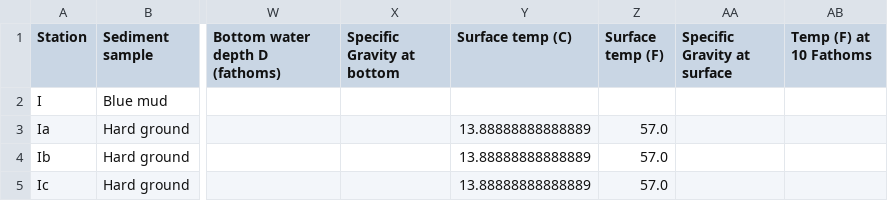
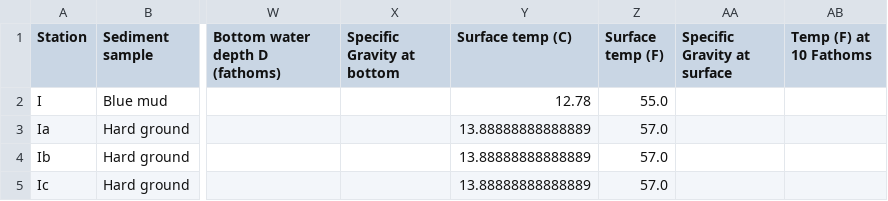
Before and after one commit to Oceans-1876/challenger-data, a CSV file: RAMM/stations.csv, drawn as a sheet; only a part is shown, gaps mark what is left out; the diff names each change by its address in the sheet, - before the commit and + after, or states it on an @@ line.

```diff
--- a/RAMM/stations.csv
+++ b/RAMM/stations.csv
-Y2 (Surface temp (C)): (empty)
+Y2 (Surface temp (C)): 12.78
-Z2 (Surface temp (F)): (empty)
+Z2 (Surface temp (F)): 55.0
```
Also changed, not shown: 3 other files.
